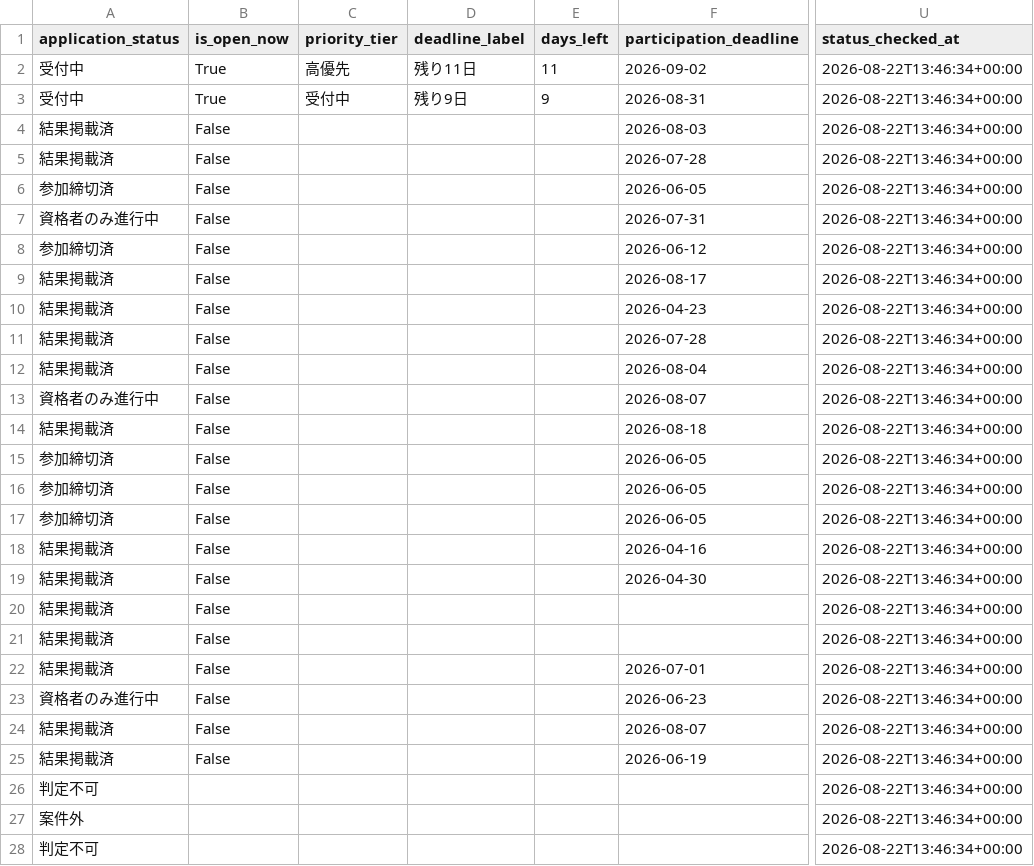
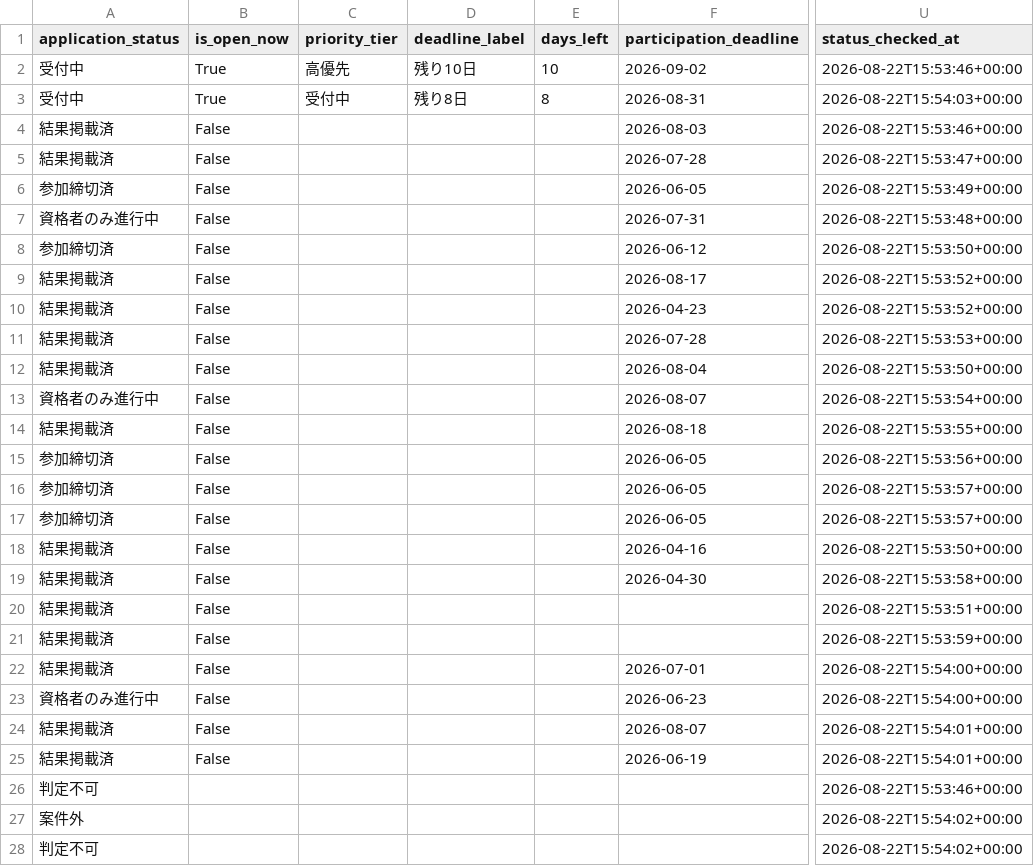
Before and after one commit to yokohama-change/yokohama-change, a CSV file: docs/data/leads.csv, drawn as a sheet; only a part is shown, gaps mark what is left out; the diff covers the shown part only; the diff names each change by its address in the sheet, - before the commit and + after, or states it on an @@ line.

```diff
--- a/docs/data/leads.csv
+++ b/docs/data/leads.csv
-D2 (deadline_label): 残り11日
+D2 (deadline_label): 残り10日
-E2 (days_left): 11
+E2 (days_left): 10
-U2 (status_checked_at): 2026-08-22T13:46:34+00:00
+U2 (status_checked_at): 2026-08-22T15:53:46+00:00
-D3 (deadline_label): 残り9日
+D3 (deadline_label): 残り8日
-E3 (days_left): 9
+E3 (days_left): 8
-U3 (status_checked_at): 2026-08-22T13:46:34+00:00
+U3 (status_checked_at): 2026-08-22T15:54:03+00:00
-U4 (status_checked_at): 2026-08-22T13:46:34+00:00
+U4 (status_checked_at): 2026-08-22T15:53:46+00:00
-U5 (status_checked_at): 2026-08-22T13:46:34+00:00
+U5 (status_checked_at): 2026-08-22T15:53:47+00:00
-U6 (status_checked_at): 2026-08-22T13:46:34+00:00
+U6 (status_checked_at): 2026-08-22T15:53:49+00:00
-U7 (status_checked_at): 2026-08-22T13:46:34+00:00
+U7 (status_checked_at): 2026-08-22T15:53:48+00:00
-U8 (status_checked_at): 2026-08-22T13:46:34+00:00
+U8 (status_checked_at): 2026-08-22T15:53:50+00:00
-U9:U10 (status_checked_at): 2026-08-22T13:46:34+00:00
+U9:U10 (status_checked_at): 2026-08-22T15:53:52+00:00
-U11 (status_checked_at): 2026-08-22T13:46:34+00:00
+U11 (status_checked_at): 2026-08-22T15:53:53+00:00
-U12 (status_checked_at): 2026-08-22T13:46:34+00:00
+U12 (status_checked_at): 2026-08-22T15:53:50+00:00
-U13 (status_checked_at): 2026-08-22T13:46:34+00:00
+U13 (status_checked_at): 2026-08-22T15:53:54+00:00
-U14 (status_checked_at): 2026-08-22T13:46:34+00:00
+U14 (status_checked_at): 2026-08-22T15:53:55+00:00
-U15 (status_checked_at): 2026-08-22T13:46:34+00:00
+U15 (status_checked_at): 2026-08-22T15:53:56+00:00
-U16:U17 (status_checked_at): 2026-08-22T13:46:34+00:00
+U16:U17 (status_checked_at): 2026-08-22T15:53:57+00:00
-U18 (status_checked_at): 2026-08-22T13:46:34+00:00
+U18 (status_checked_at): 2026-08-22T15:53:50+00:00
-U19 (status_checked_at): 2026-08-22T13:46:34+00:00
+U19 (status_checked_at): 2026-08-22T15:53:58+00:00
-U20 (status_checked_at): 2026-08-22T13:46:34+00:00
+U20 (status_checked_at): 2026-08-22T15:53:51+00:00
-U21 (status_checked_at): 2026-08-22T13:46:34+00:00
+U21 (status_checked_at): 2026-08-22T15:53:59+00:00
-U22:U23 (status_checked_at): 2026-08-22T13:46:34+00:00
+U22:U23 (status_checked_at): 2026-08-22T15:54:00+00:00
-U24:U25 (status_checked_at): 2026-08-22T13:46:34+00:00
+U24:U25 (status_checked_at): 2026-08-22T15:54:01+00:00
-U26 (status_checked_at): 2026-08-22T13:46:34+00:00
+U26 (status_checked_at): 2026-08-22T15:53:46+00:00
-U27:U28 (status_checked_at): 2026-08-22T13:46:34+00:00
+U27:U28 (status_checked_at): 2026-08-22T15:54:02+00:00
```
Also changed, not shown: 11 edited cells elsewhere in this file, docs/data/open_now.csv, 9 other files.
